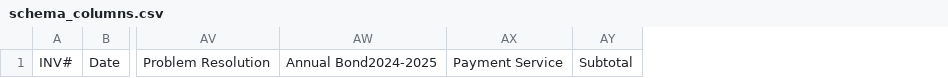
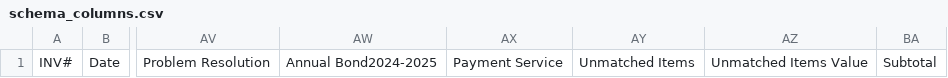
Before and after one commit to supermank88/invoice_extraction, a CSV file: schema_columns.csv, drawn as a sheet; only a part is shown, gaps mark what is left out; the diff names each change by its address in the sheet, - before the commit and + after, or states it on an @@ line.

```diff
--- a/schema_columns.csv
+++ b/schema_columns.csv
+column AY, row 1: Unmatched Items
+column AZ, row 1: Unmatched Items Value
```
Also changed, not shown: 5 other files.
